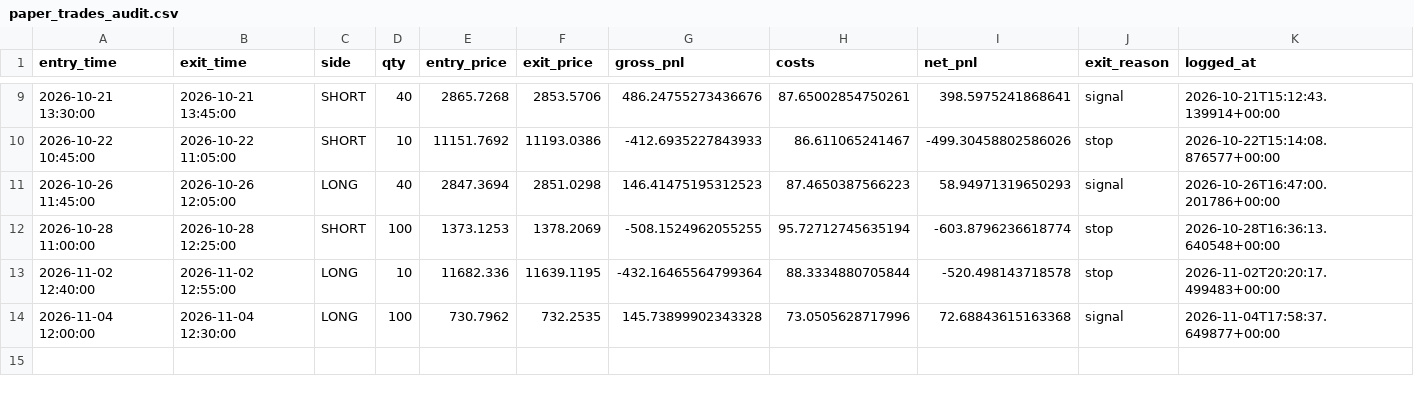
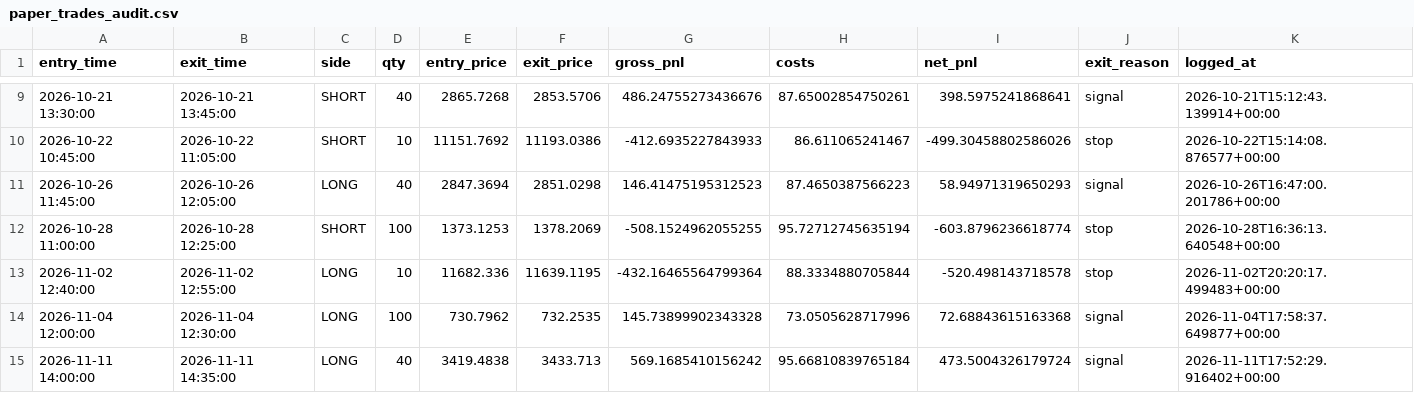
Before and after one commit to Himanshu-PRO01/TradeALGO, a CSV file: audit_logs/paper_trades_audit.csv, drawn as a sheet; only a part is shown, gaps mark what is left out.

```diff
--- a/audit_logs/paper_trades_audit.csv
+++ b/audit_logs/paper_trades_audit.csv
@@ -14 +14,2 @@ entry_time,exit_time,side,qty,entry_price,exit_price,gross_pnl,costs,net_pnl,exi
 2026-11-04 12:00:00,2026-11-04 12:30:00,LONG,100,730.7962,732.2535,145.73899902343328,73.0505628717996,72.68843615163368,signal,2026-11-04T17:58:37.649877+00:00
+2026-11-11 14:00:00,2026-11-11 14:35:00,LONG,40,3419.4838,3433.713,569.1685410156242,95.66810839765184,473.5004326179724,signal,2026-11-11T17:52:29.916402+00:00
```
Also changed, not shown: audit_logs/90_day_audit_ledger.csv, 1 other file.
